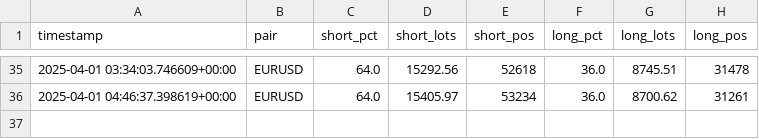
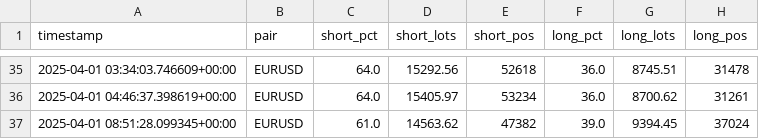
Before and after one commit to leslypierre/dumb-money-index, a CSV file: data_sentiment/EURUSD_sentiment.csv, drawn as a sheet; only a part is shown, gaps mark what is left out.

```diff
--- a/data_sentiment/EURUSD_sentiment.csv
+++ b/data_sentiment/EURUSD_sentiment.csv
@@ -36 +36,2 @@ timestamp,pair,short_pct,short_lots,short_pos,long_pct,long_lots,long_pos
 2025-04-01 04:46:37.398619+00:00,EURUSD,64.0,15405.97,53234,36.0,8700.62,31261
+2025-04-01 08:51:28.099345+00:00,EURUSD,61.0,14563.62,47382,39.0,9394.45,37024
```
Also changed, not shown: data_sentiment/AUDCAD_sentiment.csv, data_sentiment/AUDNZD_sentiment.csv, 25 other files.
